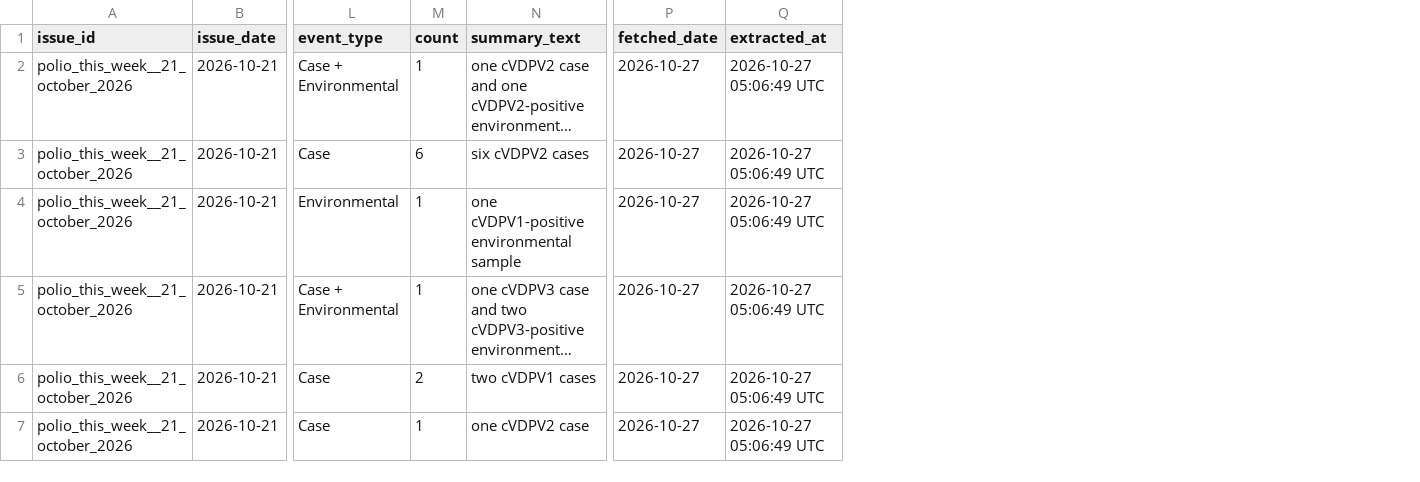
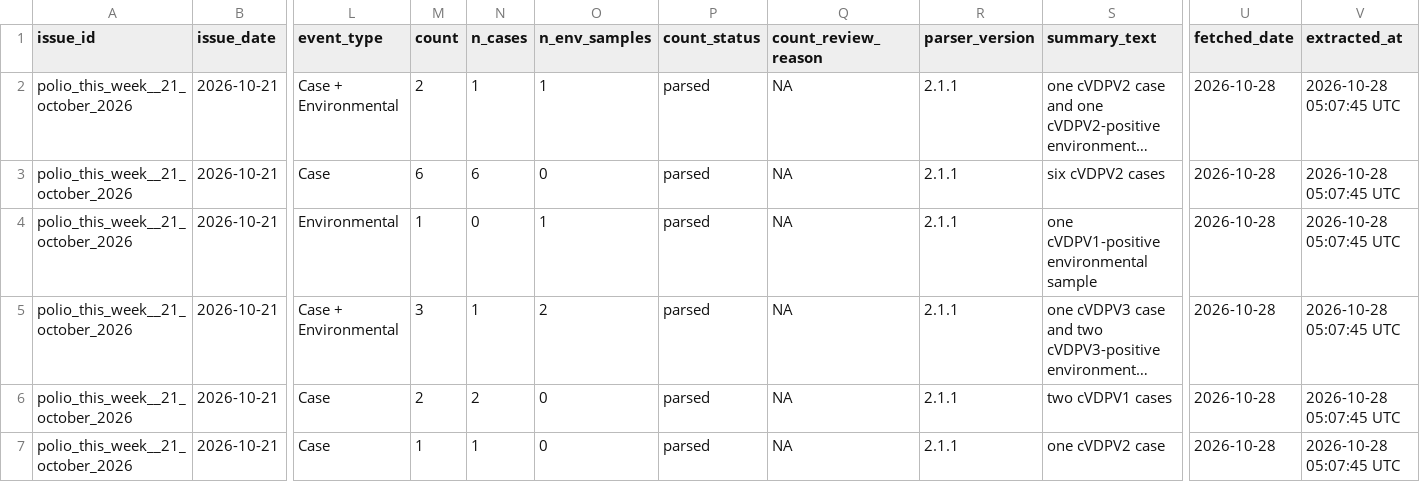
Before and after one commit to zabre-hyacinthe/PREIS_Polio, a CSV file: dashboard/data/dashboard/polio_africa_email_input.csv, drawn as a sheet; only a part is shown, gaps mark what is left out; long unchanged cells end in …; addresses are those after the commit; the diff names each change by its address in the sheet, - before the commit and + after, or states it on an @@ line.

```diff
--- a/dashboard/data/dashboard/polio_africa_email_input.csv
+++ b/dashboard/data/dashboard/polio_africa_email_input.csv
+column N (n_cases), rows 2-7: 1 | 6 | 0 | 1 | 2 | 1
+column O (n_env_samples), rows 2-7: 1 | 0 | 1 | 2 | 0 | 0
+column P (count_status), rows 2-7: all parsed
+column Q (count_review_reason), rows 2-7: all NA
+column R (parser_version), rows 2-7: all 2.1.1
-M2 (count): 1
+M2 (count): 2
-U2:U7 (fetched_date): 2026-10-27
+U2:U7 (fetched_date): 2026-10-28
-V2:V7 (extracted_at): 2026-10-27 05:06:49 UTC
+V2:V7 (extracted_at): 2026-10-28 05:07:45 UTC
-M5 (count): 1
+M5 (count): 3
```
Also changed, not shown: dashboard/data/dashboard/polio_alert_input.csv, data/final/preis_common/preis_series.csv, 4 other files.
